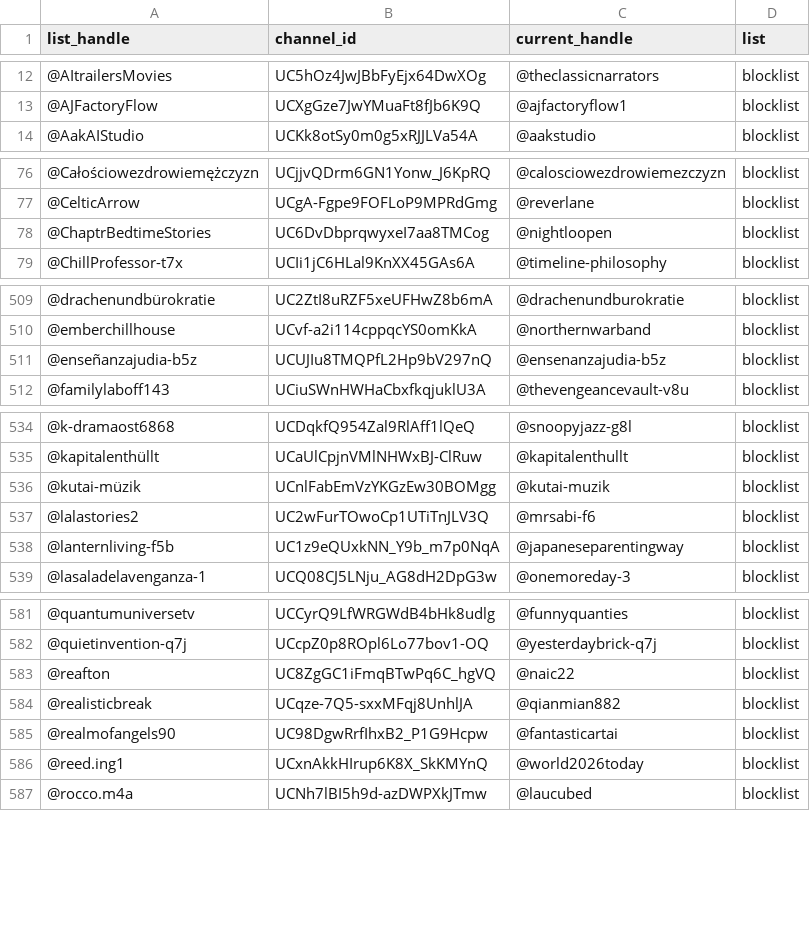
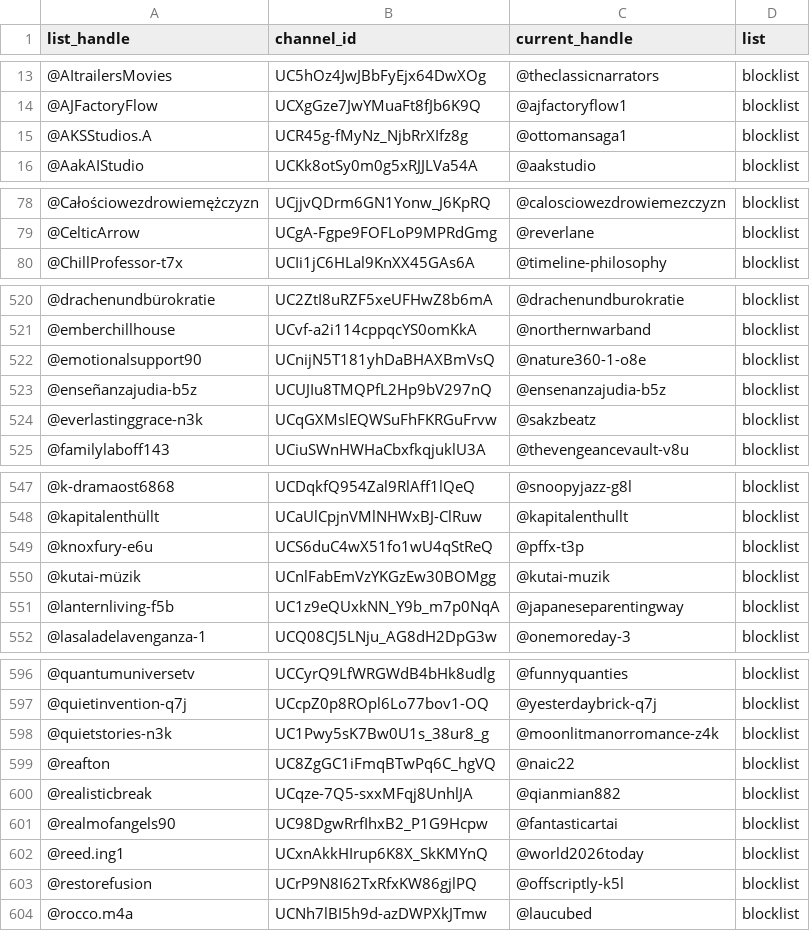
Before and after one commit to theSiegs/aislist-channel-ids, a TSV file: reports/handle_changes.tsv, drawn as a sheet; only a part is shown, gaps mark what is left out; the diff covers the shown part only.

```diff
--- a/reports/handle_changes.tsv
+++ b/reports/handle_changes.tsv
@@ -13,2 +14,3 @@ list_handle	channel_id	current_handle	list
 @AJFactoryFlow	UCXgGze7JwYMuaFt8fJb6K9Q	@ajfactoryflow1	blocklist
+@AKSStudios.A	UCR45g-fMyNz_NjbRrXIfz8g	@ottomansaga1	blocklist
 @AakAIStudio	UCKk8otSy0m0g5xRJJLVa54A	@aakstudio	blocklist
@@ -77,3 +79,2 @@ list_handle	channel_id	current_handle	list
 @CelticArrow	UCgA-Fgpe9FOFLoP9MPRdGmg	@reverlane	blocklist
-@ChaptrBedtimeStories	UC6DvDbprqwyxeI7aa8TMCog	@nightloopen	blocklist
 @ChillProfessor-t7x	UCIi1jC6HLal9KnXX45GAs6A	@timeline-philosophy	blocklist
@@ -510,3 +521,5 @@ list_handle	channel_id	current_handle	list
 @emberchillhouse	UCvf-a2i114cppqcYS0omKkA	@northernwarband	blocklist
+@emotionalsupport90	UCnijN5T181yhDaBHAXBmVsQ	@nature360-1-o8e	blocklist
 @enseñanzajudia-b5z	UCUJIu8TMQPfL2Hp9bV297nQ	@ensenanzajudia-b5z	blocklist
+@everlastinggrace-n3k	UCqGXMslEQWSuFhFKRGuFrvw	@sakzbeatz	blocklist
 @familylaboff143	UCiuSWnHWHaCbxfkqjuklU3A	@thevengeancevault-v8u	blocklist
@@ -535,4 +548,4 @@ list_handle	channel_id	current_handle	list
 @kapitalenthüllt	UCaUlCpjnVMlNHWxBJ-ClRuw	@kapitalenthullt	blocklist
+@knoxfury-e6u	UCS6duC4wX51fo1wU4qStReQ	@pffx-t3p	blocklist
 @kutai-müzik	UCnlFabEmVzYKGzEw30BOMgg	@kutai-muzik	blocklist
-@lalastories2	UC2wFurTOwoCp1UTiTnJLV3Q	@mrsabi-f6	blocklist
 @lanternliving-f5b	UC1z9eQUxkNN_Y9b_m7p0NqA	@japaneseparentingway	blocklist
@@ -582,2 +597,3 @@ list_handle	channel_id	current_handle	list
 @quietinvention-q7j	UCcpZ0p8ROpl6Lo77bov1-OQ	@yesterdaybrick-q7j	blocklist
+@quietstories-n3k	UC1Pwy5sK7Bw0U1s_38ur8_g	@moonlitmanorromance-z4k	blocklist
 @reafton	UC8ZgGC1iFmqBTwPq6C_hgVQ	@naic22	blocklist
@@ -586,2 +602,3 @@ list_handle	channel_id	current_handle	list
 @reed.ing1	UCxnAkkHIrup6K8X_SkKMYnQ	@world2026today	blocklist
+@restorefusion	UCrP9N8I62TxRfxKW86gjlPQ	@offscriptly-k5l	blocklist
 @rocco.m4a	UCNh7lBI5h9d-azDWPXkJTmw	@laucubed	blocklist
```
Also changed, not shown: 23 added rows, 8 removed rows and 1 edited cell elsewhere in this file, lists/aislist_warnlist_channels.tsv, 8 other files.
